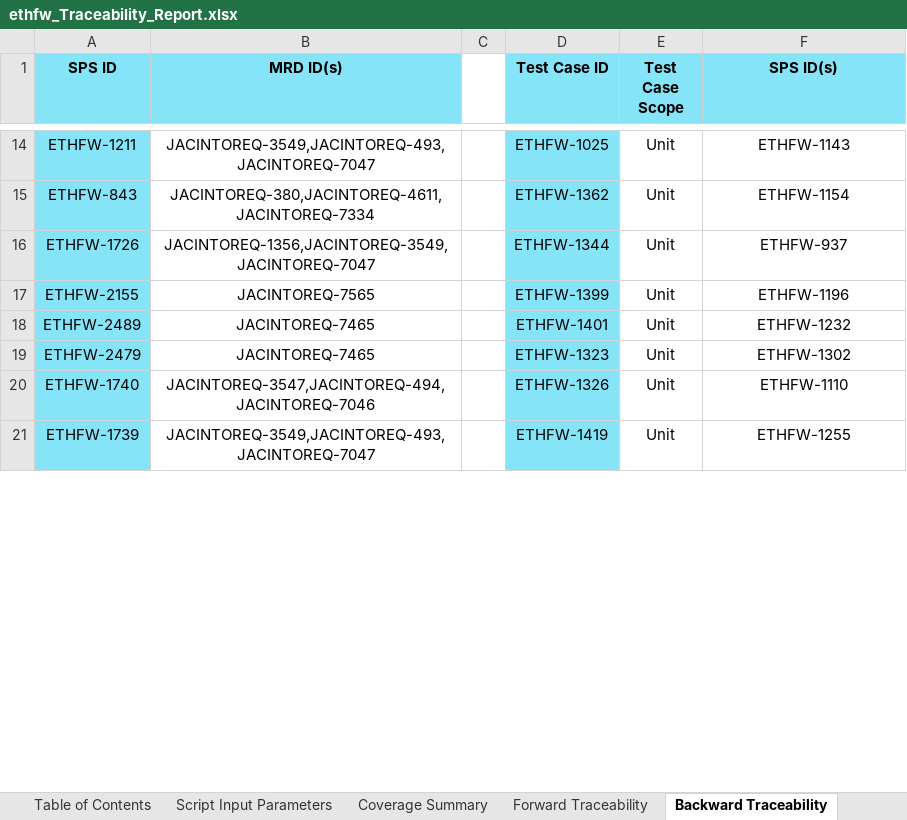
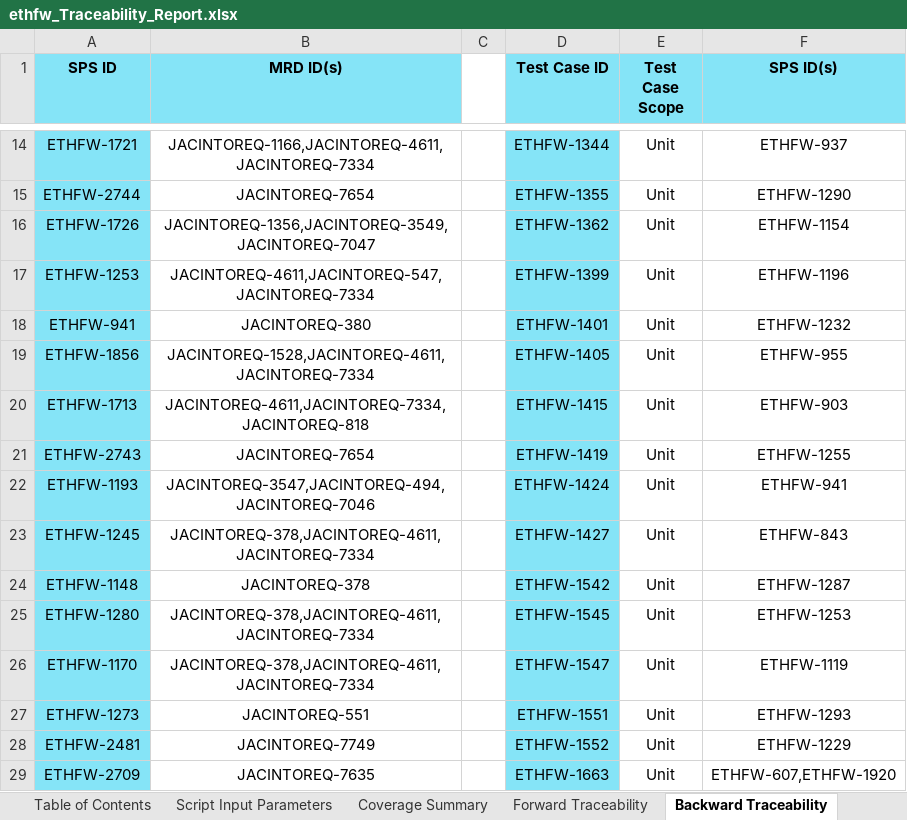
Before and after one commit to TexasInstruments/enet-firmware, an Excel workbook: docs/traceability_report/ethfw_Traceability_Report.xlsx, sheet Backward Traceability, drawn as a sheet; only a part is shown, gaps mark what is left out; values as stored, in another font and other column widths than the file's, no borders; charts and pictures not drawn; removed rows and columns are numbered as before the commit, all else as after; the diff covers the shown part only; the diff names each change by its address in the sheet, - before the commit and + after, or states it on an @@ line.

```diff
--- a/docs/traceability_report/ethfw_Traceability_Report.xlsx (sheet Backward Traceability)
+++ b/docs/traceability_report/ethfw_Traceability_Report.xlsx (sheet Backward Traceability)
-A14 (SPS ID): ETHFW-1211
+A14 (SPS ID): ETHFW-1721
-B14 (MRD ID(s)): JACINTOREQ-3549,JACINTOREQ-493,JACINTOREQ-7047
+B14 (MRD ID(s)): JACINTOREQ-1166,JACINTOREQ-4611,JACINTOREQ-7334
-D14 (Test Case ID): ETHFW-1025
+D14 (Test Case ID): ETHFW-1344
-F14 (SPS ID(s)): ETHFW-1143
+F14 (SPS ID(s)): ETHFW-937
-row 15: ETHFW-843 | JACINTOREQ-380,JACINTOREQ-4611,JACINTOREQ-7334 |  | ETHFW-1362 | Unit | ETHFW-1154
+row 15: ETHFW-2744 | JACINTOREQ-7654 |  | ETHFW-1355 | Unit | ETHFW-1290
-D16 (Test Case ID): ETHFW-1344
+D16 (Test Case ID): ETHFW-1362
-F16 (SPS ID(s)): ETHFW-937
+F16 (SPS ID(s)): ETHFW-1154
-A17 (SPS ID): ETHFW-2155
+A17 (SPS ID): ETHFW-1253
-B17 (MRD ID(s)): JACINTOREQ-7565
+B17 (MRD ID(s)): JACINTOREQ-4611,JACINTOREQ-547,JACINTOREQ-7334
-A18 (SPS ID): ETHFW-2489
+A18 (SPS ID): ETHFW-941
-B18 (MRD ID(s)): JACINTOREQ-7465
+B18 (MRD ID(s)): JACINTOREQ-380
+row 19: ETHFW-1856 | JACINTOREQ-1528,JACINTOREQ-4611,JACINTOREQ-7334 |  | ETHFW-1405 | Unit | ETHFW-955
+row 20: ETHFW-1713 | JACINTOREQ-4611,JACINTOREQ-7334,JACINTOREQ-818 |  | ETHFW-1415 | Unit | ETHFW-903
-A21 (SPS ID): ETHFW-2479
+A21 (SPS ID): ETHFW-2743
-B21 (MRD ID(s)): JACINTOREQ-7465
+B21 (MRD ID(s)): JACINTOREQ-7654
-D21 (Test Case ID): ETHFW-1323
+D21 (Test Case ID): ETHFW-1419
-F21 (SPS ID(s)): ETHFW-1302
+F21 (SPS ID(s)): ETHFW-1255
-A22 (SPS ID): ETHFW-1740
+A22 (SPS ID): ETHFW-1193
-D22 (Test Case ID): ETHFW-1326
+D22 (Test Case ID): ETHFW-1424
-F22 (SPS ID(s)): ETHFW-1110
+F22 (SPS ID(s)): ETHFW-941
+row 23: ETHFW-1245 | JACINTOREQ-378,JACINTOREQ-4611,JACINTOREQ-7334 |  | ETHFW-1427 | Unit | ETHFW-843
+row 24: ETHFW-1148 | JACINTOREQ-378 |  | ETHFW-1542 | Unit | ETHFW-1287
-A25 (SPS ID): ETHFW-1739
+A25 (SPS ID): ETHFW-1280
-B25 (MRD ID(s)): JACINTOREQ-3549,JACINTOREQ-493,JACINTOREQ-7047
+B25 (MRD ID(s)): JACINTOREQ-378,JACINTOREQ-4611,JACINTOREQ-7334
-D25 (Test Case ID): ETHFW-1419
+D25 (Test Case ID): ETHFW-1545
-F25 (SPS ID(s)): ETHFW-1255
+F25 (SPS ID(s)): ETHFW-1253
+row 26: ETHFW-1170 | JACINTOREQ-378,JACINTOREQ-4611,JACINTOREQ-7334 |  | ETHFW-1547 | Unit | ETHFW-1119
+row 27: ETHFW-1273 | JACINTOREQ-551 |  | ETHFW-1551 | Unit | ETHFW-1293
+row 28: ETHFW-2481 | JACINTOREQ-7749 |  | ETHFW-1552 | Unit | ETHFW-1229
+row 29: ETHFW-2709 | JACINTOREQ-7635 |  | ETHFW-1663 | Unit | ETHFW-607,ETHFW-1920
```
Also changed, not shown: 30 added rows, 30 removed rows and 79 edited cells elsewhere in this sheet, sheet Forward Traceability, sheet Traceability Deviations, sheet Script Input Parameters, sheet Coverage Summary, charts or pictures, docs/misrac/ethfw_SA_Report.xlsx, docs/test_report/ethfw_testreport_j7200.xlsx, 2 other files.
